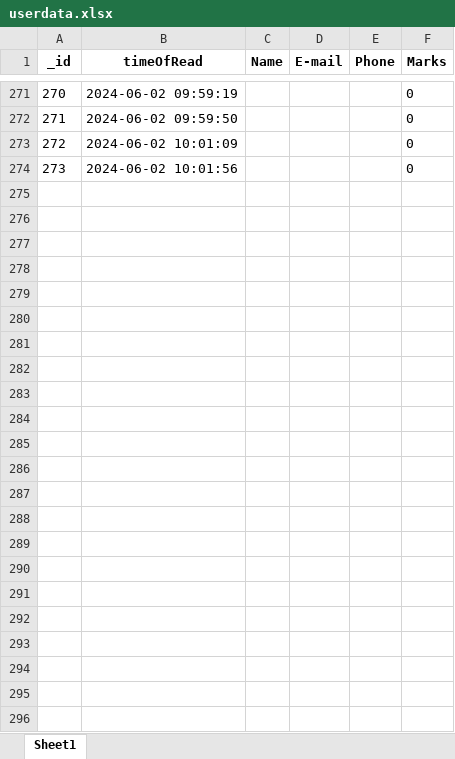
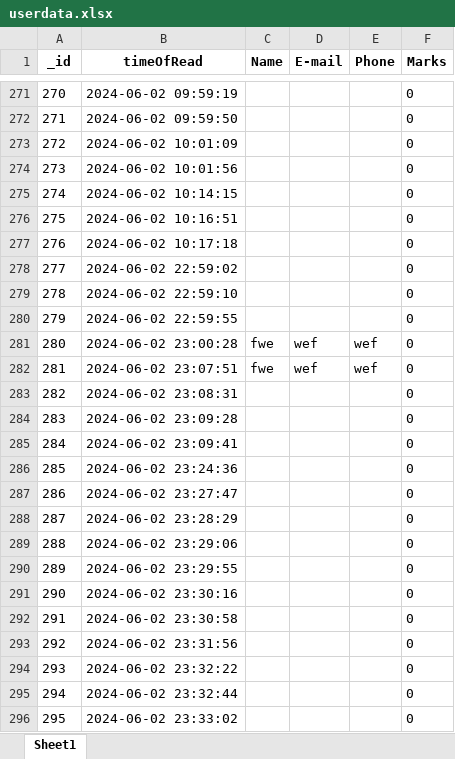
Before and after one commit to nikitaputintsevprogramming/Flask-Temlplate-Quiz, an Excel workbook: userdata.xlsx, sheet Sheet1, drawn as a sheet; only a part is shown, gaps mark what is left out; values as stored, in another font and other column widths than the file's, no borders; the diff names each change by its address in the sheet, - before the commit and + after, or states it on an @@ line.

```diff
--- a/userdata.xlsx (sheet Sheet1)
+++ b/userdata.xlsx (sheet Sheet1)
+row 275: 274 | 2024-06-02 10:14:15 |  |  |  | 0
+row 276: 275 | 2024-06-02 10:16:51 |  |  |  | 0
+row 277: 276 | 2024-06-02 10:17:18 |  |  |  | 0
+row 278: 277 | 2024-06-02 22:59:02 |  |  |  | 0
+row 279: 278 | 2024-06-02 22:59:10 |  |  |  | 0
+row 280: 279 | 2024-06-02 22:59:55 |  |  |  | 0
+row 281: 280 | 2024-06-02 23:00:28 | fwe | wef | wef | 0
+row 282: 281 | 2024-06-02 23:07:51 | fwe | wef | wef | 0
+row 283: 282 | 2024-06-02 23:08:31 |  |  |  | 0
+row 284: 283 | 2024-06-02 23:09:28 |  |  |  | 0
+row 285: 284 | 2024-06-02 23:09:41 |  |  |  | 0
+row 286: 285 | 2024-06-02 23:24:36 |  |  |  | 0
+row 287: 286 | 2024-06-02 23:27:47 |  |  |  | 0
+row 288: 287 | 2024-06-02 23:28:29 |  |  |  | 0
+row 289: 288 | 2024-06-02 23:29:06 |  |  |  | 0
+row 290: 289 | 2024-06-02 23:29:55 |  |  |  | 0
+row 291: 290 | 2024-06-02 23:30:16 |  |  |  | 0
+row 292: 291 | 2024-06-02 23:30:58 |  |  |  | 0
+row 293: 292 | 2024-06-02 23:31:56 |  |  |  | 0
+row 294: 293 | 2024-06-02 23:32:22 |  |  |  | 0
+row 295: 294 | 2024-06-02 23:32:44 |  |  |  | 0
+row 296: 295 | 2024-06-02 23:33:02 |  |  |  | 0
```
Also changed, not shown: 4 other files.
